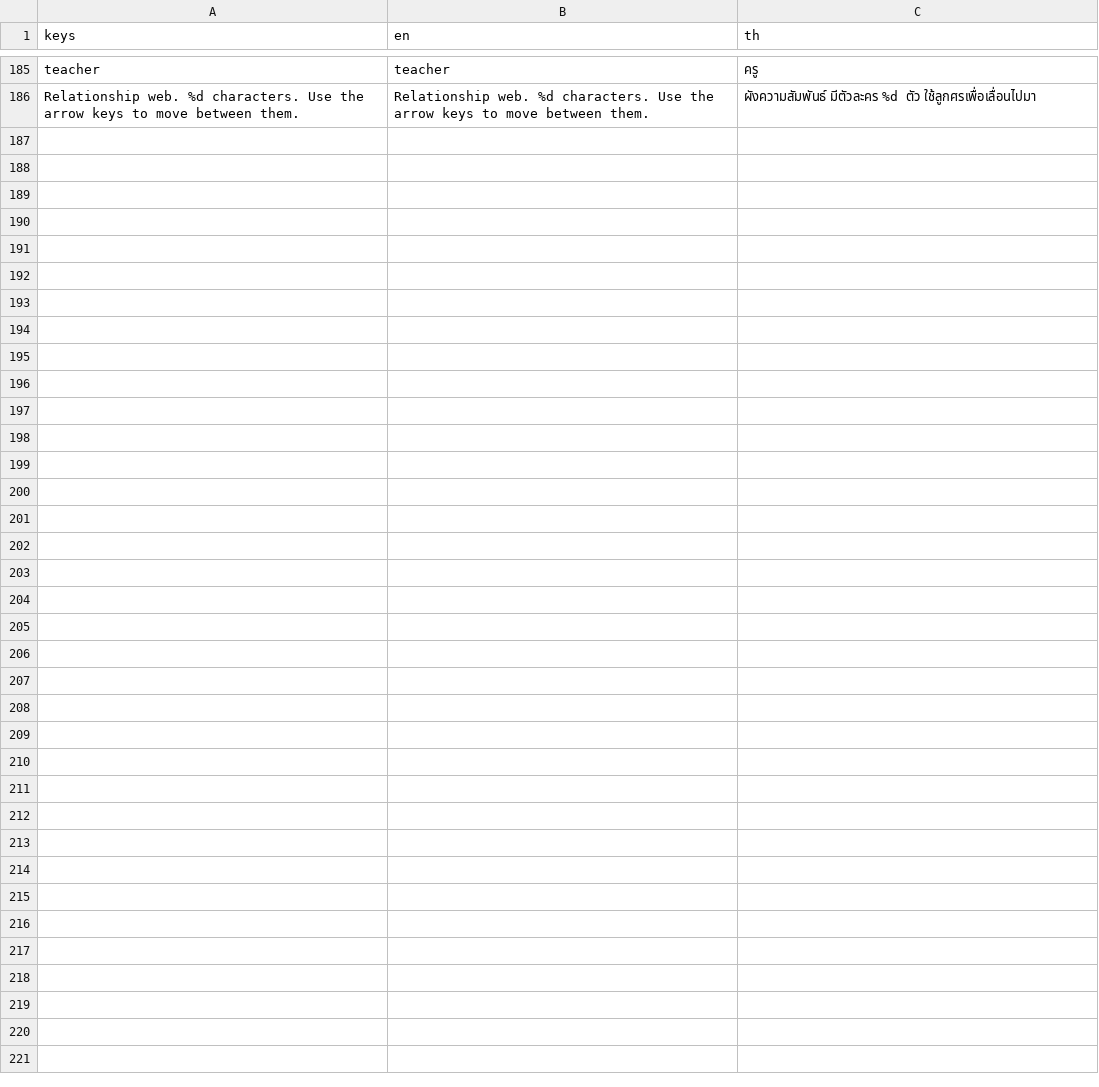
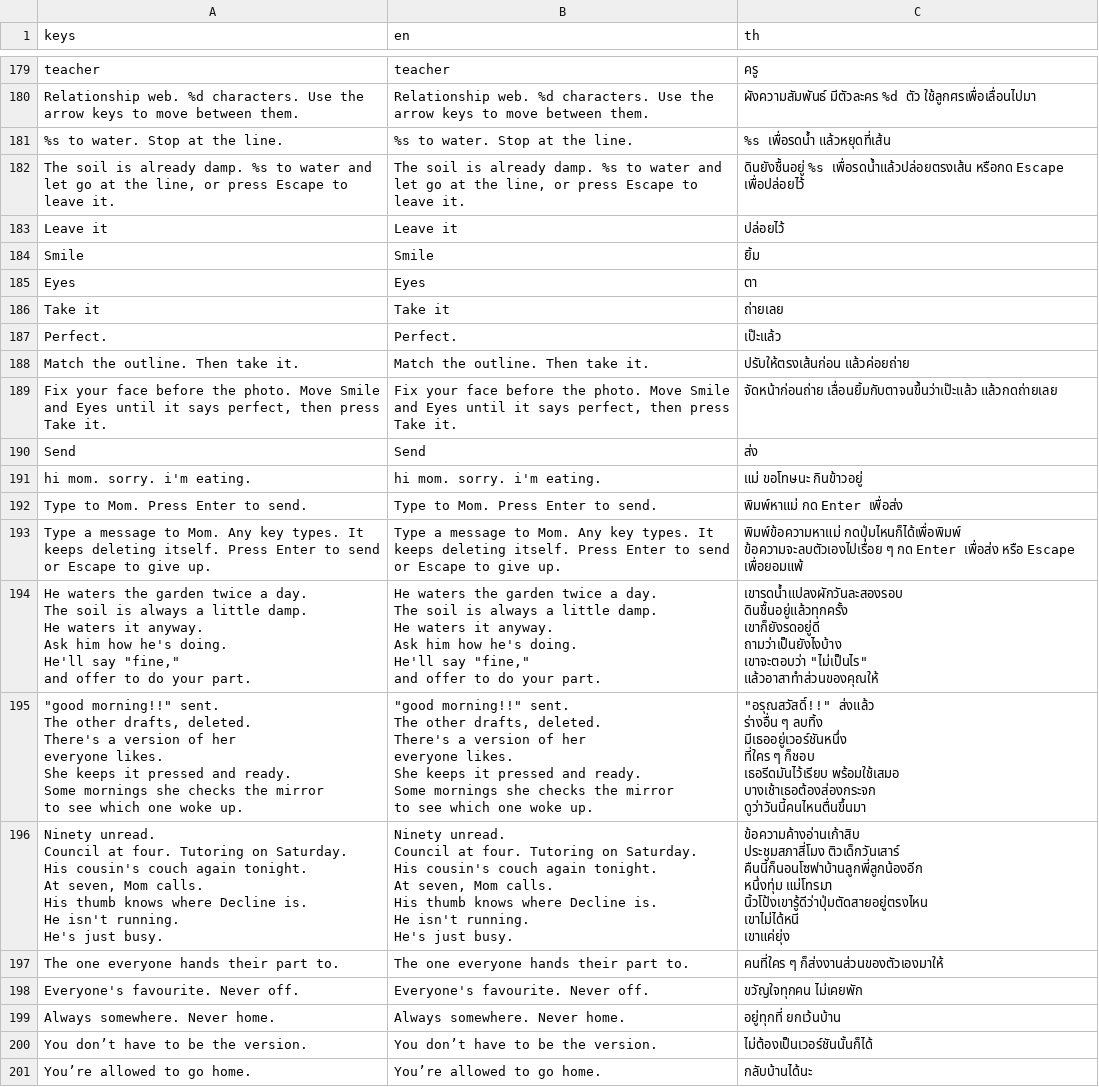
Before and after one commit to candydaisy/UntitledIllness, a CSV file: Translations/ui.csv, drawn as a sheet; only a part is shown, gaps mark what is left out; the diff covers the shown part only.

```diff
--- a/Translations/ui.csv
+++ b/Translations/ui.csv
@@ -249 +207,88 @@ teacher,teacher,ครู
 Relationship web. %d characters. Use the arrow keys to move between them.,Relationship web. %d characters. Use the arrow keys to move between them.,ผังความสัมพันธ์ มีตัวละคร %d ตัว ใช้ลูกศรเพื่อเลื่อนไปมา
+%s to water. Stop at the line.,%s to water. Stop at the line.,%s เพื่อรดน้ำ แล้วหยุดที่เส้น
+"The soil is already damp. %s to water and let go at the line, or press Escape to leave it.","The soil is already damp. %s to water and let go at the line, or press Escape to leave it.",ดินยังชื้นอยู่ %s เพื่อรดน้ำแล้วปล่อยตรงเส้น หรือกด Escape เพื่อปล่อยไว้
+Leave it,Leave it,ปล่อยไว้
+Smile,Smile,ยิ้ม
+Eyes,Eyes,ตา
+Take it,Take it,ถ่ายเลย
+Perfect.,Perfect.,เป๊ะแล้ว
+Match the outline. Then take it.,Match the outline. Then take it.,ปรับให้ตรงเส้นก่อน แล้วค่อยถ่าย
+"Fix your face before the photo. Move Smile and Eyes until it says perfect, then press Take it.","Fix your face before the photo. Move Smile and Eyes until it says perfect, then press Take it.",จัดหน้าก่อนถ่าย เลื่อนยิ้มกับตาจนขึ้นว่าเป๊ะแล้ว แล้วกดถ่ายเลย
+Send,Send,ส่ง
+hi mom. sorry. i'm eating.,hi mom. sorry. i'm eating.,แม่ ขอโทษนะ กินข้าวอยู่
+Type to Mom. Press Enter to send.,Type to Mom. Press Enter to send.,พิมพ์หาแม่ กด Enter เพื่อส่ง
+Type a message to Mom. Any key types. It keeps deleting itself. Press Enter to send or Escape to give up.,Type a message to Mom. Any key types. It keeps deleting itself. Press Enter to send or Escape to give up.,พิมพ์ข้อความหาแม่ กดปุ่มไหนก็ได้เพื่อพิมพ์ ข้อความจะลบตัวเองไปเรื่อย ๆ กด Enter เพื่อส่ง หรือ Escape เพื่อยอมแพ้
+"He waters the garden twice a day.
+The soil is always a little damp.
+He waters it anyway.
+
+Ask him how he's doing.
+He'll say ""fine,""
+and offer to do your part.","He waters the garden twice a day.
+The soil is always a little damp.
+He waters it anyway.
+
+Ask him how he's doing.
+He'll say ""fine,""
+and offer to do your part.","เขารดน้ำแปลงผักวันละสองรอบ
+ดินชื้นอยู่แล้วทุกครั้ง
+เขาก็ยังรดอยู่ดี
+
+ถามว่าเป็นยังไงบ้าง
+เขาจะตอบว่า ""ไม่เป็นไร""
+แล้วอาสาทำส่วนของคุณให้"
+"""good morning!!"" sent.
+The other drafts, deleted.
+
+There's a version of her
+everyone likes.
+She keeps it pressed and ready.
+
+Some mornings she checks the mirror
+to see which one woke up.","""good morning!!"" sent.
+The other drafts, deleted.
+
+There's a version of her
+everyone likes.
+She keeps it pressed and ready.
+
+Some mornings she checks the mirror
+to see which one woke up.","""อรุณสวัสดิ์!!"" ส่งแล้ว
+ร่างอื่น ๆ ลบทิ้ง
+
+มีเธออยู่เวอร์ชันหนึ่ง
+ที่ใคร ๆ ก็ชอบ
+เธอรีดมันไว้เรียบ พร้อมใช้เสมอ
+
+บางเช้าเธอต้องส่องกระจก
+ดูว่าวันนี้คนไหนตื่นขึ้นมา"
+"Ninety unread.
+Council at four. Tutoring on Saturday.
+His cousin's couch again tonight.
+
+At seven, Mom calls.
+His thumb knows where Decline is.
+
+He isn't running.
+He's just busy.","Ninety unread.
+Council at four. Tutoring on Saturday.
+His cousin's couch again tonight.
+
+At seven, Mom calls.
+His thumb knows where Decline is.
+
+He isn't running.
+He's just busy.","ข้อความค้างอ่านเก้าสิบ
+ประชุมสภาสี่โมง ติวเด็กวันเสาร์
+คืนนี้ก็นอนโซฟาบ้านลูกพี่ลูกน้องอีก
+
+หนึ่งทุ่ม แม่โทรมา
+นิ้วโป้งเขารู้ดีว่าปุ่มตัดสายอยู่ตรงไหน
+
+เขาไม่ได้หนี
+เขาแค่ยุ่ง"
+The one everyone hands their part to.,The one everyone hands their part to.,คนที่ใคร ๆ ก็ส่งงานส่วนของตัวเองมาให้
+Everyone's favourite. Never off.,Everyone's favourite. Never off.,ขวัญใจทุกคน ไม่เคยพัก
+Always somewhere. Never home.,Always somewhere. Never home.,อยู่ทุกที่ ยกเว้นบ้าน
+You don’t have to be the version.,You don’t have to be the version.,ไม่ต้องเป็นเวอร์ชันนั้นก็ได้
+You’re allowed to go home.,You’re allowed to go home.,กลับบ้านได้นะ
```
Also changed, not shown: 6 removed rows elsewhere in this file, 5 other files.
